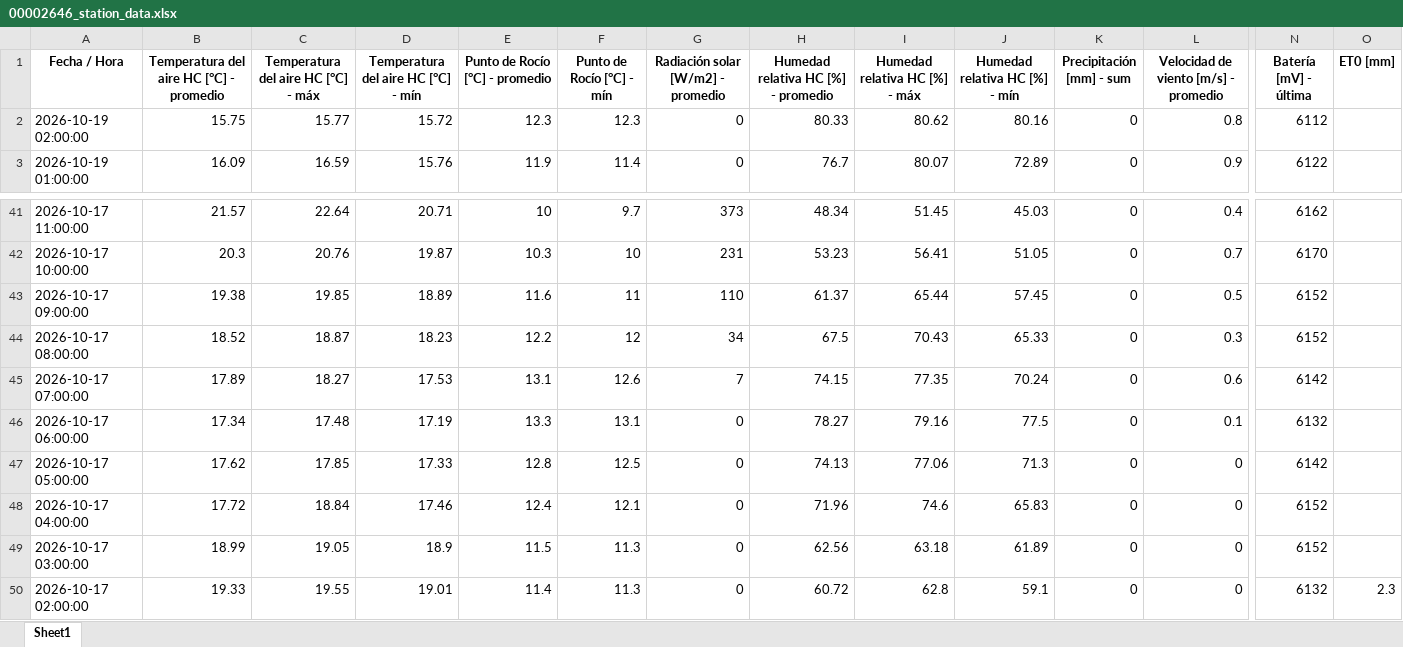
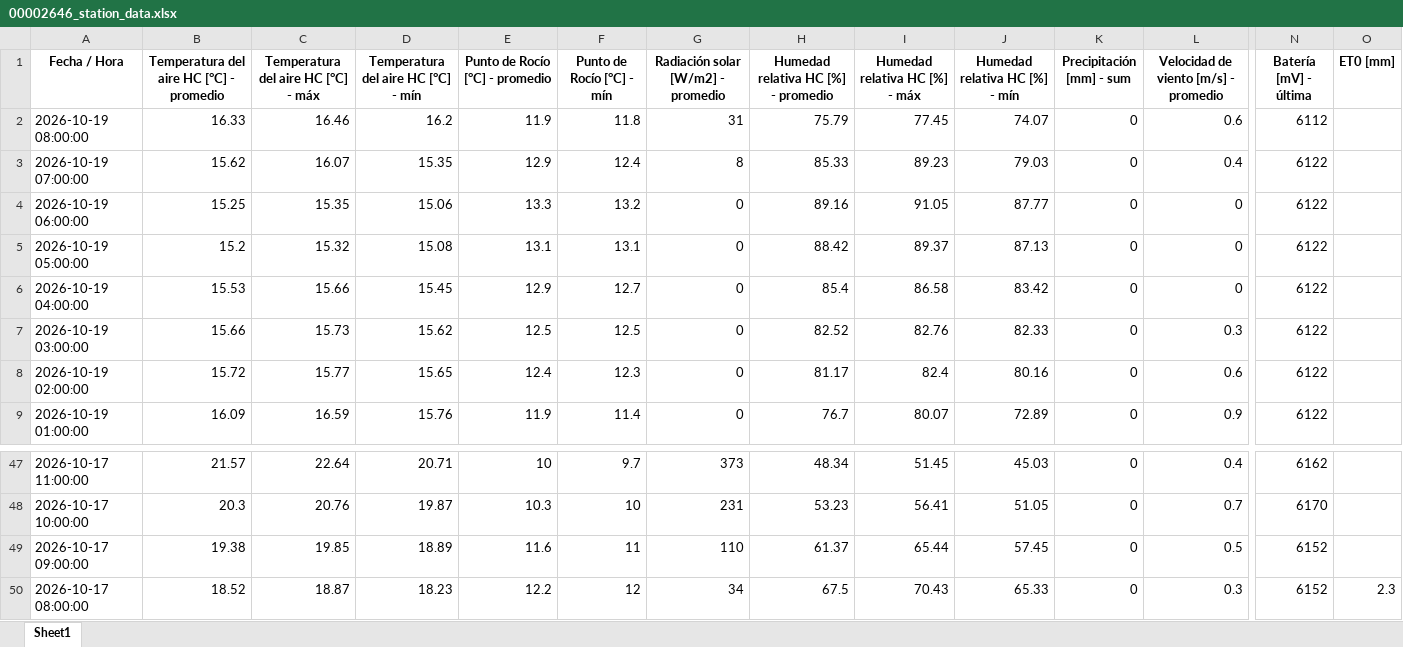
Before and after one commit to intasalta/imetos, an Excel workbook: 00002646_station_data.xlsx, sheet Sheet1, drawn as a sheet; only a part is shown, gaps mark what is left out; values as stored, in another font and other column widths than the file's, no borders; removed rows and columns are numbered as before the commit, all else as after; rows hold the shown columns only; the diff names each change by its address in the sheet, - before the commit and + after, or states it on an @@ line.

```diff
--- a/00002646_station_data.xlsx (sheet Sheet1)
+++ b/00002646_station_data.xlsx (sheet Sheet1)
+row 2: 2026-10-19 08:00:00 | 16.33 | 16.46 | 16.2 | 11.9 | 11.8 | 31 | 75.79 | 77.45 | 74.07 | 0 | 0.6 | 6112
+row 3: 2026-10-19 07:00:00 | 15.62 | 16.07 | 15.35 | 12.9 | 12.4 | 8 | 85.33 | 89.23 | 79.03 | 0 | 0.4 | 6122
+row 4: 2026-10-19 06:00:00 | 15.25 | 15.35 | 15.06 | 13.3 | 13.2 | 0 | 89.16 | 91.05 | 87.77 | 0 | 0 | 6122
+row 5: 2026-10-19 05:00:00 | 15.2 | 15.32 | 15.08 | 13.1 | 13.1 | 0 | 88.42 | 89.37 | 87.13 | 0 | 0 | 6122
+row 6: 2026-10-19 04:00:00 | 15.53 | 15.66 | 15.45 | 12.9 | 12.7 | 0 | 85.4 | 86.58 | 83.42 | 0 | 0 | 6122
+row 7: 2026-10-19 03:00:00 | 15.66 | 15.73 | 15.62 | 12.5 | 12.5 | 0 | 82.52 | 82.76 | 82.33 | 0 | 0.3 | 6122
-B8: 15.75
+B8: 15.72
-D8: 15.72
+D8: 15.65
-E8 (Punto de Rocío [°C] - promedio): 12.3
+E8 (Punto de Rocío [°C] - promedio): 12.4
-H8: 80.33
+H8: 81.17
-I8 (Humedad relativa HC [%] - máx): 80.62
+I8 (Humedad relativa HC [%] - máx): 82.4
-L8: 0.8
+L8: 0.6
-N8 (Batería [mV] - última): 6112
+N8 (Batería [mV] - última): 6122
-O50 (ET0 [mm]): (empty)
+O50 (ET0 [mm]): 2.3
-row 45: 2026-10-17 07:00:00 | 17.89 | 18.27 | 17.53 | 13.1 | 12.6 | 7 | 74.15 | 77.35 | 70.24 | 0 | 0.6 | 6142
-row 46: 2026-10-17 06:00:00 | 17.34 | 17.48 | 17.19 | 13.3 | 13.1 | 0 | 78.27 | 79.16 | 77.5 | 0 | 0.1 | 6132
-row 47: 2026-10-17 05:00:00 | 17.62 | 17.85 | 17.33 | 12.8 | 12.5 | 0 | 74.13 | 77.06 | 71.3 | 0 | 0 | 6142
-row 48: 2026-10-17 04:00:00 | 17.72 | 18.84 | 17.46 | 12.4 | 12.1 | 0 | 71.96 | 74.6 | 65.83 | 0 | 0 | 6152
-row 49: 2026-10-17 03:00:00 | 18.99 | 19.05 | 18.9 | 11.5 | 11.3 | 0 | 62.56 | 63.18 | 61.89 | 0 | 0 | 6152
-row 50: 2026-10-17 02:00:00 | 19.33 | 19.55 | 19.01 | 11.4 | 11.3 | 0 | 60.72 | 62.8 | 59.1 | 0 | 0 | 6132 | 2.3
```
Also changed, not shown: 00002586_station_data.xlsx, 4 other files.
